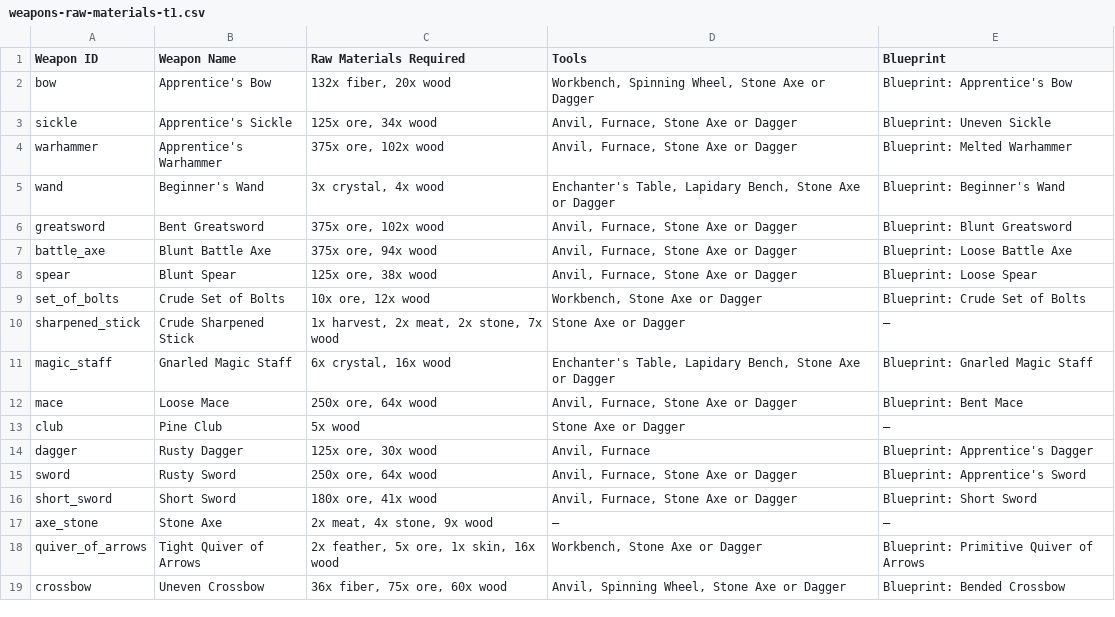
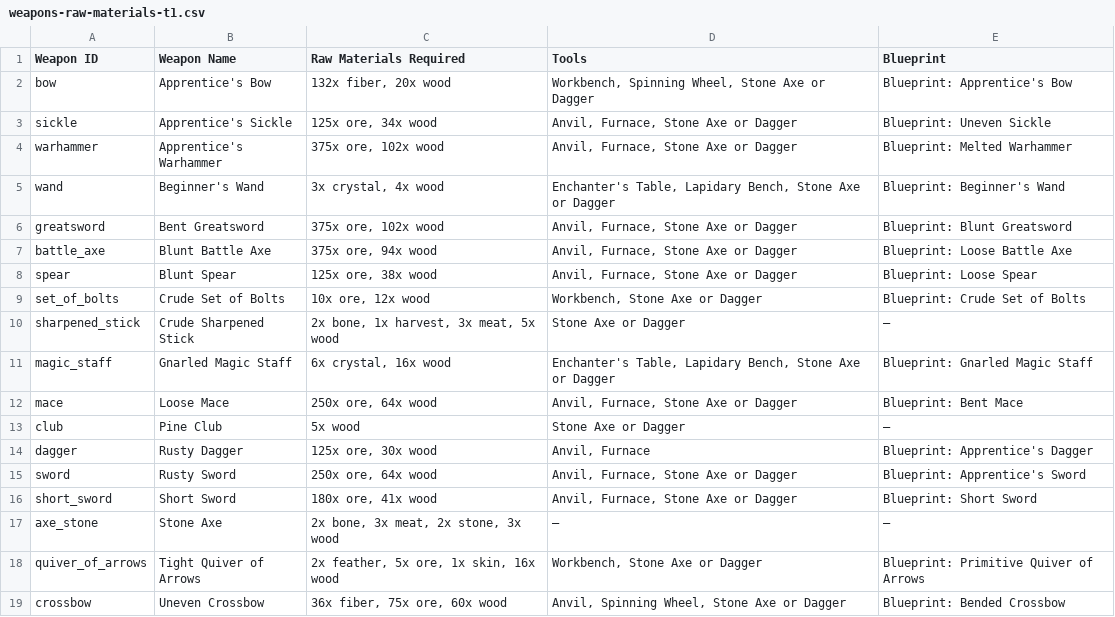
Before and after one commit to retro-ai-forge/TheWudlands-App, a CSV file: public/data/weapons-raw-materials-t1.csv, drawn as a sheet.

```diff
--- a/public/data/weapons-raw-materials-t1.csv
+++ b/public/data/weapons-raw-materials-t1.csv
@@ -9,3 +9,3 @@ spear,Blunt Spear,"125x ore, 38x wood","Anvil, Furnace, Stone Axe or Dagger",Blu
 set_of_bolts,Crude Set of Bolts,"10x ore, 12x wood","Workbench, Stone Axe or Dagger",Blueprint: Crude Set of Bolts
-sharpened_stick,Crude Sharpened Stick,"1x harvest, 2x meat, 2x stone, 7x wood",Stone Axe or Dagger,—
+sharpened_stick,Crude Sharpened Stick,"2x bone, 1x harvest, 3x meat, 5x wood",Stone Axe or Dagger,—
 magic_staff,Gnarled Magic Staff,"6x crystal, 16x wood","Enchanter's Table, Lapidary Bench, Stone Axe or Dagger",Blueprint: Gnarled Magic Staff
@@ -16,3 +16,3 @@ sword,Rusty Sword,"250x ore, 64x wood","Anvil, Furnace, Stone Axe or Dagger",Blu
 short_sword,Short Sword,"180x ore, 41x wood","Anvil, Furnace, Stone Axe or Dagger",Blueprint: Short Sword
-axe_stone,Stone Axe,"2x meat, 4x stone, 9x wood",—,—
+axe_stone,Stone Axe,"2x bone, 3x meat, 2x stone, 3x wood",—,—
 quiver_of_arrows,Tight Quiver of Arrows,"2x feather, 5x ore, 1x skin, 16x wood","Workbench, Stone Axe or Dagger",Blueprint: Primitive Quiver of Arrows
```
Also changed, not shown: 1 other file.
